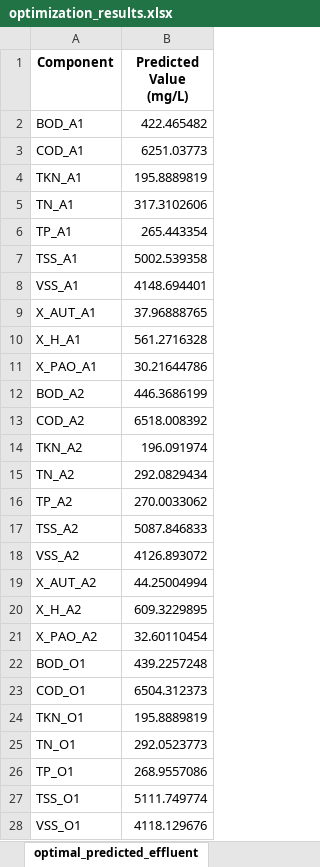
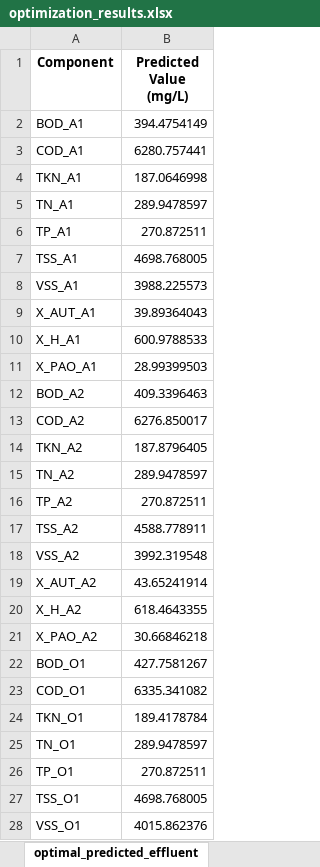
Before and after one commit to egbertoselerio1997/dissertation-cbrem, an Excel workbook: data/optimization_results.xlsx, sheet optimal_predicted_effluent, drawn as a sheet; only a part is shown; values as stored, in another font and other column widths than the file's, no borders; the diff covers the shown part only; the diff names each change by its address in the sheet, - before the commit and + after, or states it on an @@ line.

```diff
--- a/data/optimization_results.xlsx (sheet optimal_predicted_effluent)
+++ b/data/optimization_results.xlsx (sheet optimal_predicted_effluent)
-B2 (Predicted Value (mg/L)): 422.465482
+B2 (Predicted Value (mg/L)): 394.4754149
-B3 (Predicted Value (mg/L)): 6251.03773
+B3 (Predicted Value (mg/L)): 6280.757441
-B4 (Predicted Value (mg/L)): 195.8889819
+B4 (Predicted Value (mg/L)): 187.0646998
-B5 (Predicted Value (mg/L)): 317.3102606
+B5 (Predicted Value (mg/L)): 289.9478597
-B6 (Predicted Value (mg/L)): 265.443354
+B6 (Predicted Value (mg/L)): 270.872511
-B7 (Predicted Value (mg/L)): 5002.539358
+B7 (Predicted Value (mg/L)): 4698.768005
-B8 (Predicted Value (mg/L)): 4148.694401
+B8 (Predicted Value (mg/L)): 3988.225573
-B9 (Predicted Value (mg/L)): 37.96888765
+B9 (Predicted Value (mg/L)): 39.89364043
-B10 (Predicted Value (mg/L)): 561.2716328
+B10 (Predicted Value (mg/L)): 600.9788533
-B11 (Predicted Value (mg/L)): 30.21644786
+B11 (Predicted Value (mg/L)): 28.99399503
-B12 (Predicted Value (mg/L)): 446.3686199
+B12 (Predicted Value (mg/L)): 409.3396463
-B13 (Predicted Value (mg/L)): 6518.008392
+B13 (Predicted Value (mg/L)): 6276.850017
-B14 (Predicted Value (mg/L)): 196.091974
+B14 (Predicted Value (mg/L)): 187.8796405
-B15 (Predicted Value (mg/L)): 292.0829434
+B15 (Predicted Value (mg/L)): 289.9478597
-B16 (Predicted Value (mg/L)): 270.0033062
+B16 (Predicted Value (mg/L)): 270.872511
-B17 (Predicted Value (mg/L)): 5087.846833
+B17 (Predicted Value (mg/L)): 4588.778911
-B18 (Predicted Value (mg/L)): 4126.893072
+B18 (Predicted Value (mg/L)): 3992.319548
-B19 (Predicted Value (mg/L)): 44.25004994
+B19 (Predicted Value (mg/L)): 43.65241914
-B20 (Predicted Value (mg/L)): 609.3229895
+B20 (Predicted Value (mg/L)): 618.4643355
-B21 (Predicted Value (mg/L)): 32.60110454
+B21 (Predicted Value (mg/L)): 30.66846218
-B22 (Predicted Value (mg/L)): 439.2257248
+B22 (Predicted Value (mg/L)): 427.7581267
-B23 (Predicted Value (mg/L)): 6504.312373
+B23 (Predicted Value (mg/L)): 6335.341082
-B24 (Predicted Value (mg/L)): 195.8889819
+B24 (Predicted Value (mg/L)): 189.4178784
-B25 (Predicted Value (mg/L)): 292.0523773
+B25 (Predicted Value (mg/L)): 289.9478597
-B26 (Predicted Value (mg/L)): 268.9557086
+B26 (Predicted Value (mg/L)): 270.872511
-B27 (Predicted Value (mg/L)): 5111.749774
+B27 (Predicted Value (mg/L)): 4698.768005
-B28 (Predicted Value (mg/L)): 4118.129676
+B28 (Predicted Value (mg/L)): 4015.862376
```
Also changed, not shown: 43 edited cells elsewhere in this sheet, sheet optimal_decision_variables, sheet default_influent_quality, data/optimization_config.xlsx, 10 other files.
